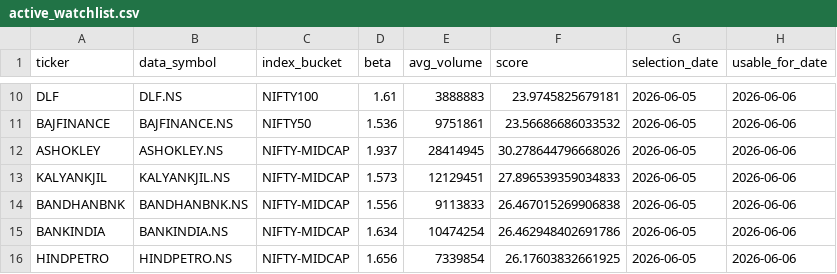
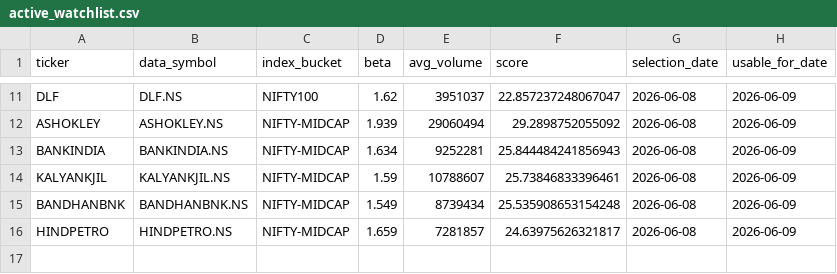
Before and after one commit to arun906/ScalpingApp, a CSV file: active_watchlist.csv, drawn as a sheet; only a part is shown, gaps mark what is left out; removed rows and columns are numbered as before the commit, all else as after; the diff covers the shown part only; the diff names each change by its address in the sheet, - before the commit and + after, or states it on an @@ line.

```diff
--- a/active_watchlist.csv
+++ b/active_watchlist.csv
-D11 (beta): 1.61
+D11 (beta): 1.62
-E11 (avg_volume): 3888883
+E11 (avg_volume): 3951037
-F11 (score): 23.9745825679181
+F11 (score): 22.857237248067047
-G11 (selection_date): 2026-06-05
+G11 (selection_date): 2026-06-08
-H11 (usable_for_date): 2026-06-06
+H11 (usable_for_date): 2026-06-09
-row 11: BAJFINANCE | BAJFINANCE.NS | NIFTY50 | 1.536 | 9751861 | 23.56686686033532 | 2026-06-05 | 2026-06-06
-D12 (beta): 1.937
+D12 (beta): 1.939
-E12 (avg_volume): 28414945
+E12 (avg_volume): 29060494
-F12 (score): 30.278644796668026
+F12 (score): 29.2898752055092
-G12 (selection_date): 2026-06-05
+G12 (selection_date): 2026-06-08
-H12 (usable_for_date): 2026-06-06
+H12 (usable_for_date): 2026-06-09
+row 13: BANKINDIA | BANKINDIA.NS | NIFTY-MIDCAP | 1.634 | 9252281 | 25.844484241856943 | 2026-06-08 | 2026-06-09
-D14 (beta): 1.573
+D14 (beta): 1.59
-E14 (avg_volume): 12129451
+E14 (avg_volume): 10788607
-F14 (score): 27.896539359034833
+F14 (score): 25.73846833396461
-G14:G15 (selection_date): 2026-06-05
+G14:G15 (selection_date): 2026-06-08
-H14:H15 (usable_for_date): 2026-06-06
+H14:H15 (usable_for_date): 2026-06-09
-D15 (beta): 1.556
+D15 (beta): 1.549
-E15 (avg_volume): 9113833
+E15 (avg_volume): 8739434
-F15 (score): 26.467015269906838
+F15 (score): 25.535908653154248
-row 15: BANKINDIA | BANKINDIA.NS | NIFTY-MIDCAP | 1.634 | 10474254 | 26.462948402691786 | 2026-06-05 | 2026-06-06
-D16 (beta): 1.656
+D16 (beta): 1.659
-E16 (avg_volume): 7339854
+E16 (avg_volume): 7281857
-F16 (score): 26.17603832661925
+F16 (score): 24.63975626321817
-G16 (selection_date): 2026-06-05
+G16 (selection_date): 2026-06-08
-H16 (usable_for_date): 2026-06-06
+H16 (usable_for_date): 2026-06-09
```
Also changed, not shown: 2 added rows, 1 removed row and 35 edited cells elsewhere in this file, watchlist_history.csv.
